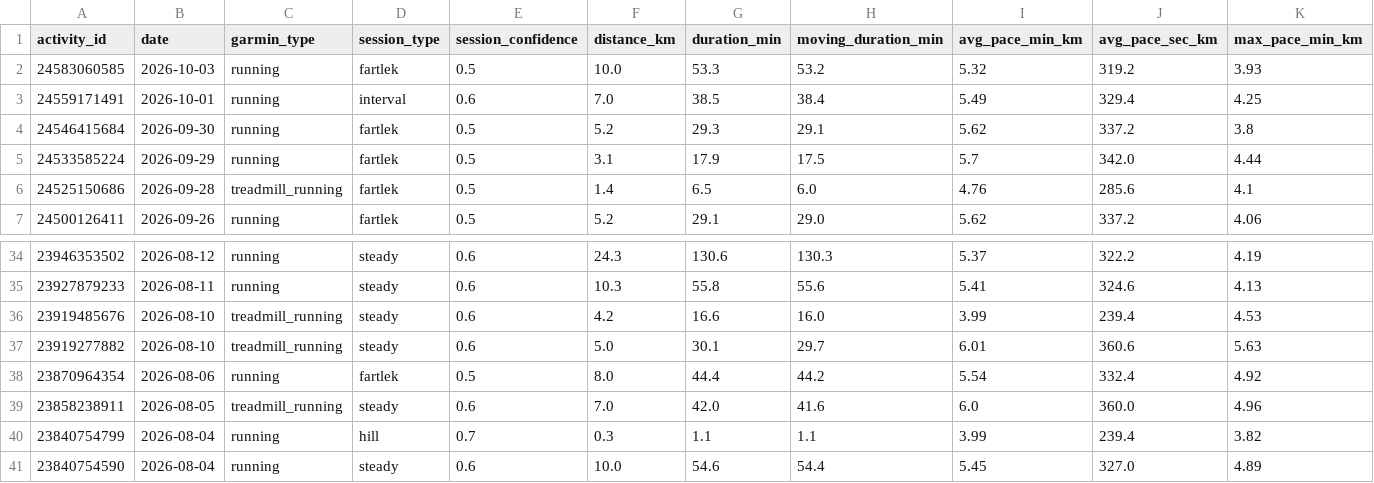
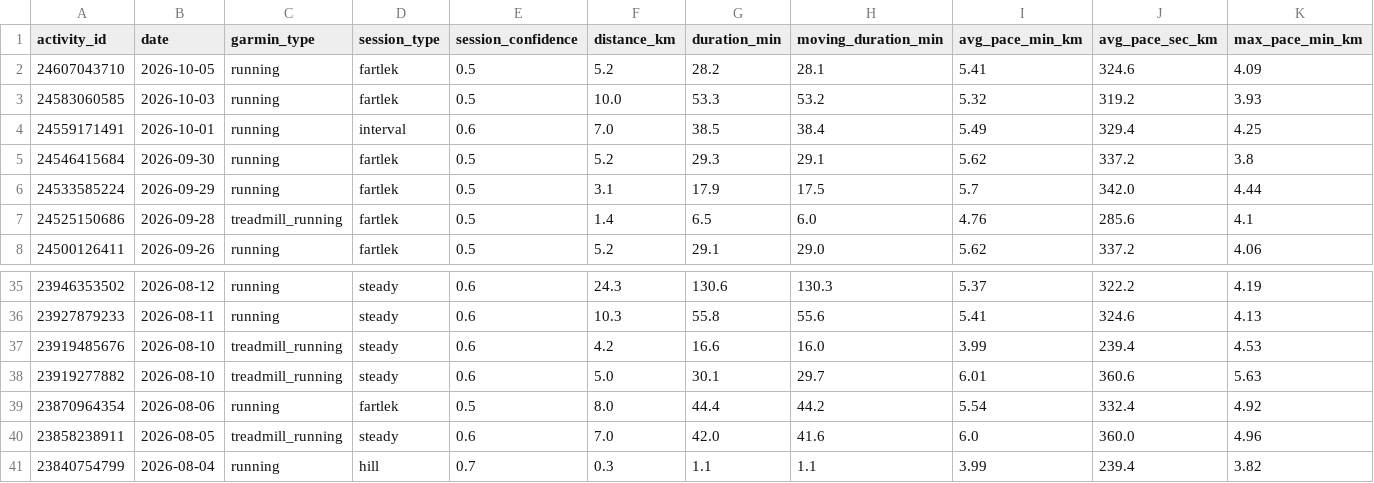
Before and after one commit to hutcheew/health-dashboard, a CSV file: activities.csv, drawn as a sheet; only a part is shown, gaps mark what is left out; removed rows and columns are numbered as before the commit, all else as after; rows hold the shown columns only; the diff names each change by its address in the sheet, - before the commit and + after, or states it on an @@ line.

```diff
--- a/activities.csv
+++ b/activities.csv
+row 2: 24607043710 | 2026-10-05 | running | fartlek | 0.5 | 5.2 | 28.2 | 28.1 | 5.41 | 324.6 | 4.09
-row 41: 23840754590 | 2026-08-04 | running | steady | 0.6 | 10.0 | 54.6 | 54.4 | 5.45 | 327.0 | 4.89
```
Also changed, not shown: intervals.csv, 3 other files.
